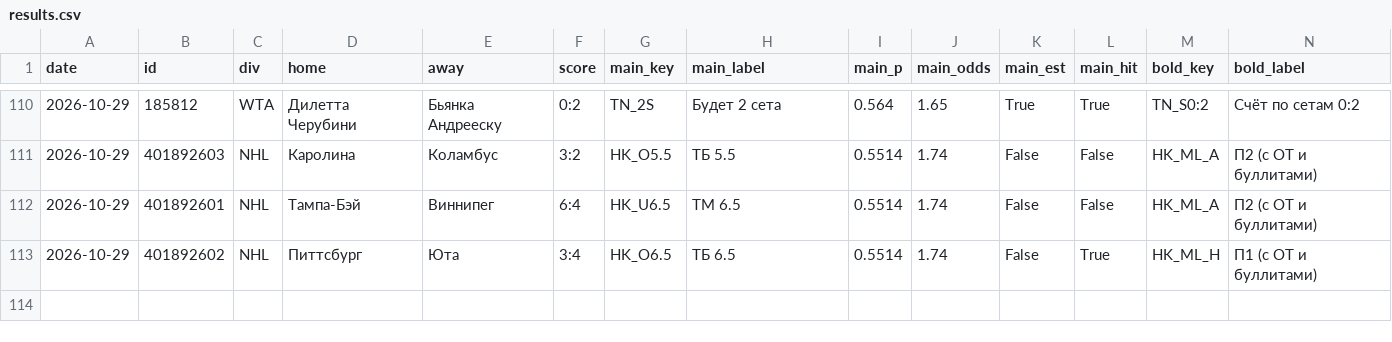
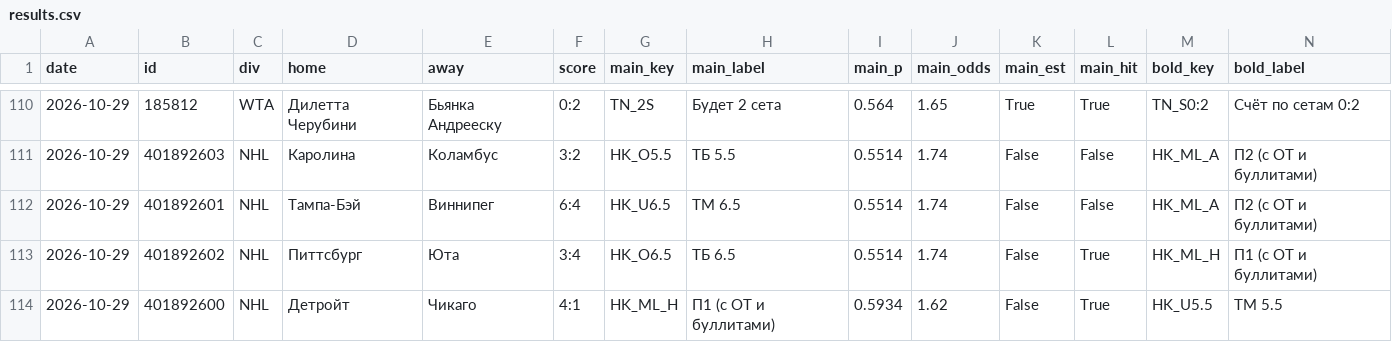
Before and after one commit to horoooos/betbot, a CSV file: data/results.csv, drawn as a sheet; only a part is shown, gaps mark what is left out; rows hold the shown columns only; the diff names each change by its address in the sheet, - before the commit and + after, or states it on an @@ line.

```diff
--- a/data/results.csv
+++ b/data/results.csv
+row 114: 2026-10-29 | 401892600 | NHL | Детройт | Чикаго | 4:1 | HK_ML_H | П1 (с ОТ и буллитами) | 0.5934 | 1.62 | False | True | HK_U5.5 | ТМ 5.5
```
Also changed, not shown: 4 other files.
